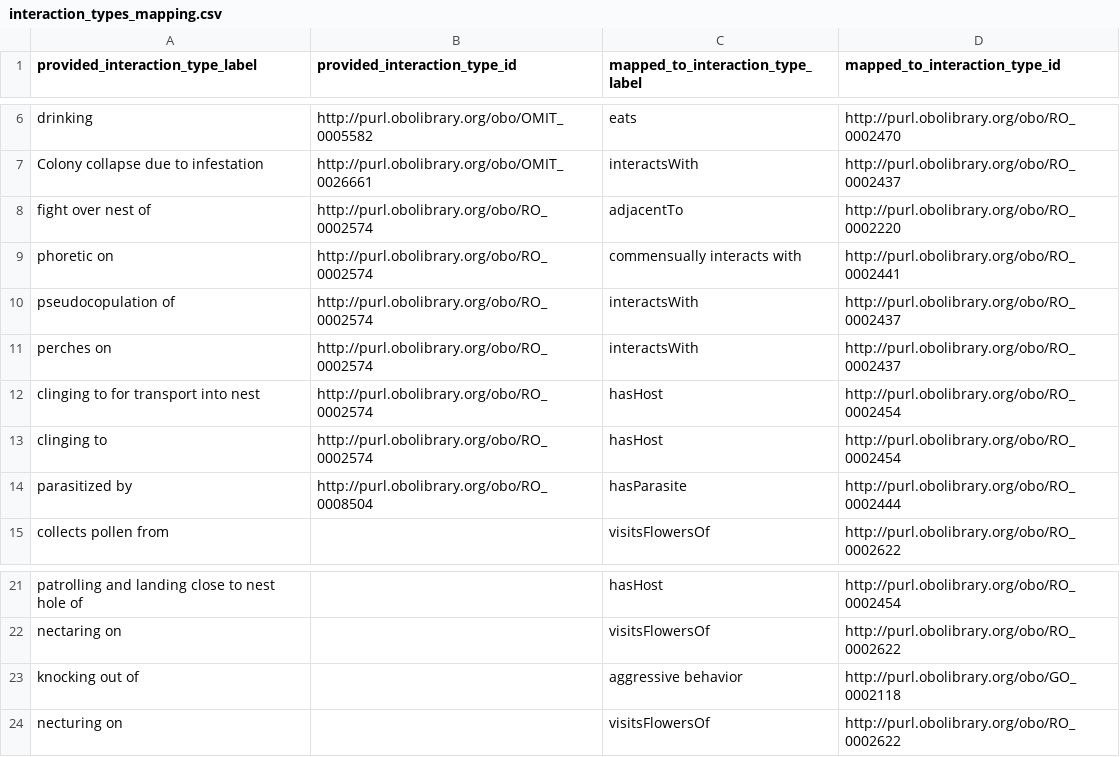
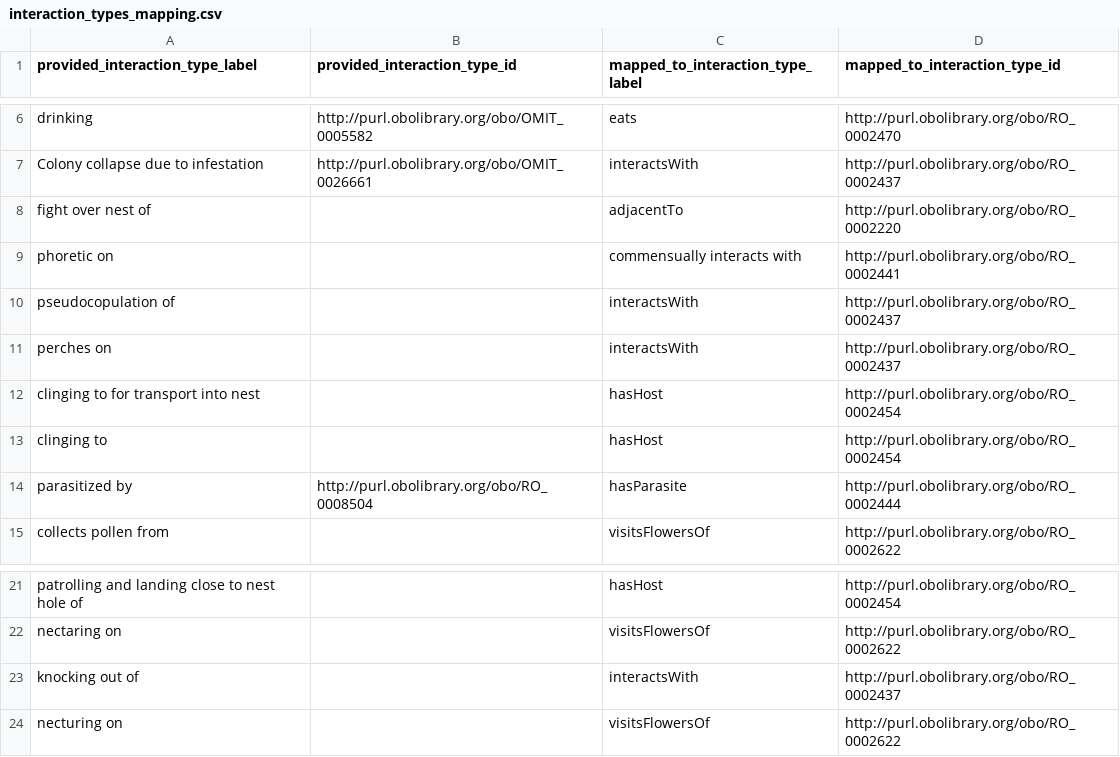
Before and after one commit to seltmann/beeInteractionData, a CSV file: interaction_types_mapping.csv, drawn as a sheet; only a part is shown, gaps mark what is left out.

Commit message:
suggest fixes for interaction_types_mapping.csv; related to https://github.com/Extended-Bee-Network/bee-interaction-database/issues/16

```diff
--- a/interaction_types_mapping.csv
+++ b/interaction_types_mapping.csv
@@ -7,8 +7,8 @@ drinking,http://purl.obolibrary.org/obo/OMIT_0005582,eats,http://purl.obolibrary
 Colony collapse due to infestation,http://purl.obolibrary.org/obo/OMIT_0026661,interactsWith,http://purl.obolibrary.org/obo/RO_0002437
-fight over nest of,http://purl.obolibrary.org/obo/RO_0002574,adjacentTo,http://purl.obolibrary.org/obo/RO_0002220
-phoretic on,http://purl.obolibrary.org/obo/RO_0002574,commensually interacts with,http://purl.obolibrary.org/obo/RO_0002441
-pseudocopulation of,http://purl.obolibrary.org/obo/RO_0002574,interactsWith,http://purl.obolibrary.org/obo/RO_0002437
-perches on,http://purl.obolibrary.org/obo/RO_0002574,interactsWith,http://purl.obolibrary.org/obo/RO_0002437
-clinging to for transport into nest,http://purl.obolibrary.org/obo/RO_0002574,hasHost,http://purl.obolibrary.org/obo/RO_0002454
-clinging to,http://purl.obolibrary.org/obo/RO_0002574,hasHost,http://purl.obolibrary.org/obo/RO_0002454
+fight over nest of,,adjacentTo,http://purl.obolibrary.org/obo/RO_0002220
+phoretic on,,commensually interacts with,http://purl.obolibrary.org/obo/RO_0002441
+pseudocopulation of,,interactsWith,http://purl.obolibrary.org/obo/RO_0002437
+perches on,,interactsWith,http://purl.obolibrary.org/obo/RO_0002437
+clinging to for transport into nest,,hasHost,http://purl.obolibrary.org/obo/RO_0002454
+clinging to,,hasHost,http://purl.obolibrary.org/obo/RO_0002454
 parasitized by,http://purl.obolibrary.org/obo/RO_0008504,hasParasite,http://purl.obolibrary.org/obo/RO_0002444
@@ -22,3 +22,3 @@ patrolling and landing close to nest hole of,,hasHost,http://purl.obolibrary.org
 nectaring on,,visitsFlowersOf,http://purl.obolibrary.org/obo/RO_0002622
-knocking out of,,aggressive behavior,http://purl.obolibrary.org/obo/GO_0002118
+knocking out of,,interactsWith,http://purl.obolibrary.org/obo/RO_0002437
 necturing on,,visitsFlowersOf,http://purl.obolibrary.org/obo/RO_0002622
```
